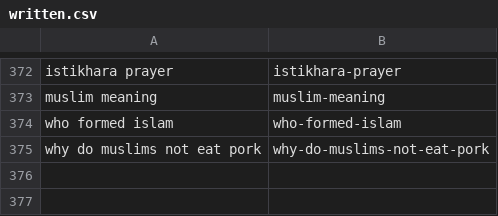
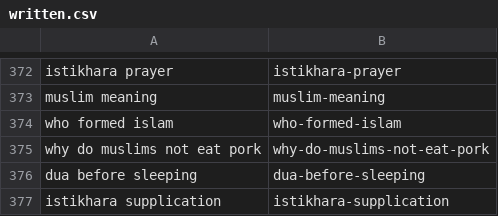
Before and after one commit to charliesheep7/dearpup_website, a CSV file: .claude/skills/deenup-blog-writer/written.csv, drawn as a sheet; only a part is shown, gaps mark what is left out; the diff names each change by its address in the sheet, - before the commit and + after, or states it on an @@ line.

```diff
--- a/.claude/skills/deenup-blog-writer/written.csv
+++ b/.claude/skills/deenup-blog-writer/written.csv
+row 376: dua before sleeping | dua-before-sleeping
+row 377: istikhara supplication | istikhara-supplication
```
Also changed, not shown: 2 other files.
